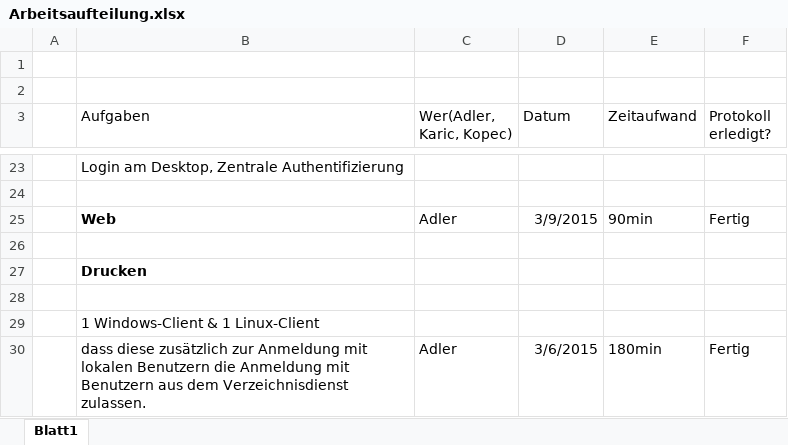
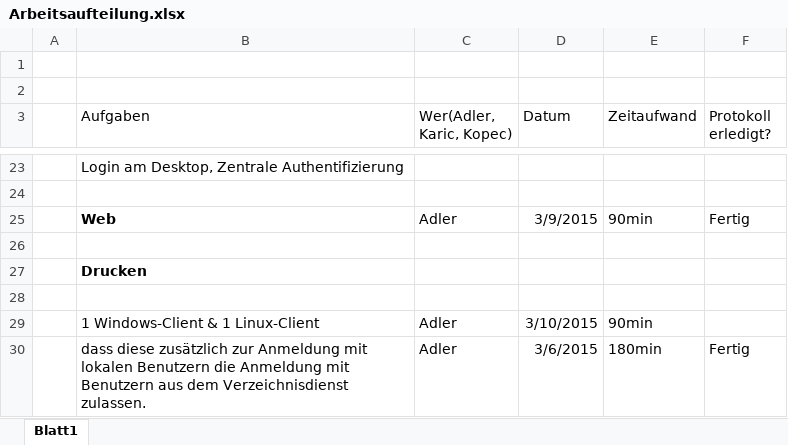
Before and after one commit to padler-tgm/LDAP, an Excel workbook: Arbeitsaufteilung.xlsx, sheet Blatt1, drawn as a sheet; only a part is shown, gaps mark what is left out; values as stored, in another font and other column widths than the file's, no borders; table styles not drawn; the diff names each change by its address in the sheet, - before the commit and + after, or states it on an @@ line.

```diff
--- a/Arbeitsaufteilung.xlsx (sheet Blatt1)
+++ b/Arbeitsaufteilung.xlsx (sheet Blatt1)
-C29 (Wer(Adler, Karic, Kopec)): (empty)
+C29 (Wer(Adler, Karic, Kopec)): Adler
-D29 (Datum): (empty)
+D29 (Datum): 3/10/2015
-E29 (Zeitaufwand): (empty)
+E29 (Zeitaufwand): 90min
```
Also changed, not shown: 1 other file.
